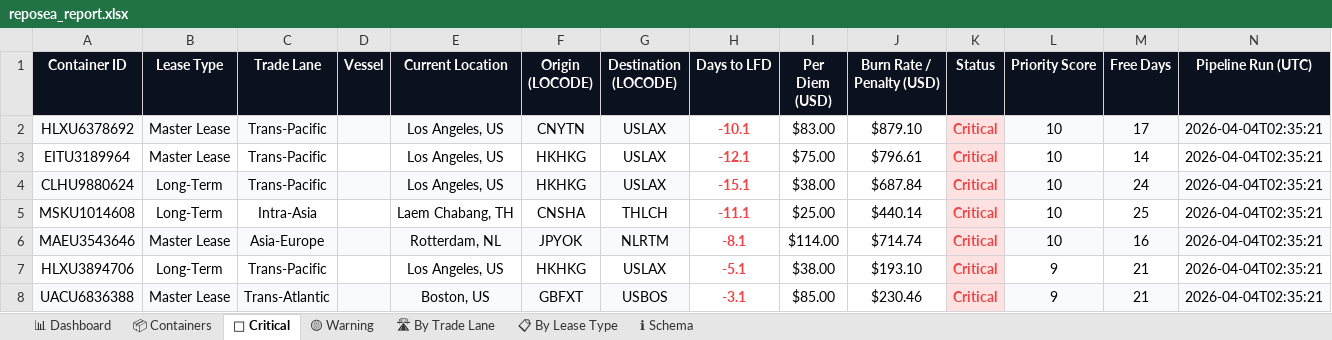
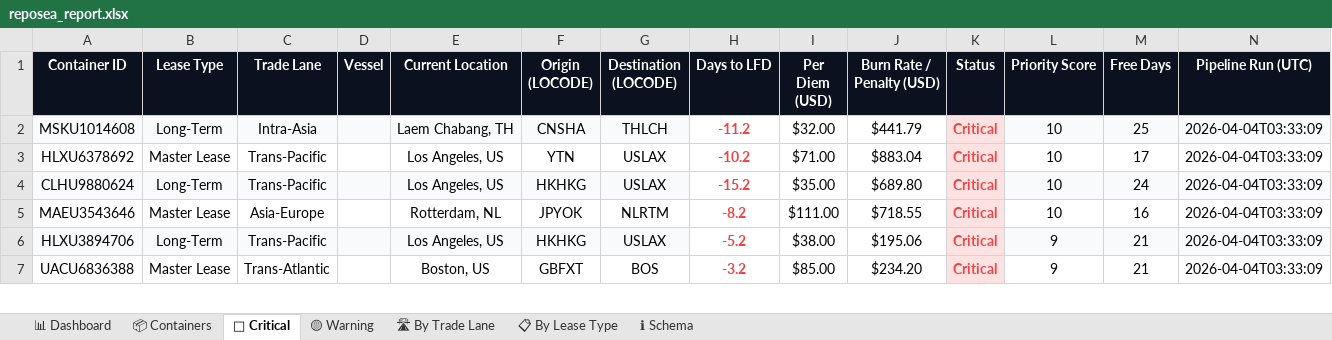
Before and after one commit to rahulmistry18/Reposea_container_optimizer, an Excel workbook: data/exports/reposea_report.xlsx, sheet 🔴 Critical, drawn as a sheet; only a part is shown; values as stored, in another font and other column widths than the file's, no borders; table styles not drawn; removed rows and columns are numbered as before the commit, all else as after; the diff covers the shown part only; the diff names each change by its address in the sheet, - before the commit and + after, or states it on an @@ line.

Commit message:
chore(data): pipeline run 2026-04-03T19:33:10Z [skip ci]

```diff
--- a/data/exports/reposea_report.xlsx (sheet 🔴 Critical)
+++ b/data/exports/reposea_report.xlsx (sheet 🔴 Critical)
+row 2: MSKU1014608 | Long-Term | Intra-Asia |  | Laem Chabang, TH | CNSHA | THLCH | -11.2 | $32.00 | $441.79 | Critical | 10 | 25 | 2026-04-04T03:33:09
-A3:G3 fill: #F8FAFC
+A3:G3 fill: none
-F3 (Origin (LOCODE)): CNYTN
+F3 (Origin (LOCODE)): YTN
-H3 (Days to LFD): -10.1
+H3 (Days to LFD): -10.2
-I3 (Per Diem (USD)): $83.00
+I3 (Per Diem (USD)): $71.00
-J3 (Burn Rate / Penalty (USD)): $879.10
+J3 (Burn Rate / Penalty (USD)): $883.04
-L3:N3 fill: #F8FAFC
+L3:N3 fill: none
-N3 (Pipeline Run (UTC)): 2026-04-04T02:35:21
+N3 (Pipeline Run (UTC)): 2026-04-04T03:33:09
-row 3: EITU3189964 | Master Lease | Trans-Pacific |  | Los Angeles, US | HKHKG | USLAX | -12.1 | $75.00 | $796.61 | Critical | 10 | 14 | 2026-04-04T02:35:21
-H4 (Days to LFD): -15.1
+H4 (Days to LFD): -15.2
-I4 (Per Diem (USD)): $38.00
+I4 (Per Diem (USD)): $35.00
-J4 (Burn Rate / Penalty (USD)): $687.84
+J4 (Burn Rate / Penalty (USD)): $689.80
-N4 (Pipeline Run (UTC)): 2026-04-04T02:35:21
+N4 (Pipeline Run (UTC)): 2026-04-04T03:33:09
-row 5: MSKU1014608 | Long-Term | Intra-Asia |  | Laem Chabang, TH | CNSHA | THLCH | -11.1 | $25.00 | $440.14 | Critical | 10 | 25 | 2026-04-04T02:35:21
-A5:G5 fill: #F8FAFC
+A5:G5 fill: none
-H5 (Days to LFD): -8.1
+H5 (Days to LFD): -8.2
-I5 (Per Diem (USD)): $114.00
+I5 (Per Diem (USD)): $111.00
-J5 (Burn Rate / Penalty (USD)): $714.74
+J5 (Burn Rate / Penalty (USD)): $718.55
-L5:N5 fill: #F8FAFC
+L5:N5 fill: none
-N5:N7 (Pipeline Run (UTC)): 2026-04-04T02:35:21
+N5:N7 (Pipeline Run (UTC)): 2026-04-04T03:33:09
-A6:G6 fill: none
+A6:G6 fill: #F8FAFC
-H6 (Days to LFD): -5.1
+H6 (Days to LFD): -5.2
-J6 (Burn Rate / Penalty (USD)): $193.10
+J6 (Burn Rate / Penalty (USD)): $195.06
-L6:N6 fill: none
+L6:N6 fill: #F8FAFC
-A7:G7 fill: #F8FAFC
+A7:G7 fill: none
-G7 (Destination (LOCODE)): USBOS
+G7 (Destination (LOCODE)): BOS
-H7 (Days to LFD): -3.1
+H7 (Days to LFD): -3.2
-J7 (Burn Rate / Penalty (USD)): $230.46
+J7 (Burn Rate / Penalty (USD)): $234.20
-L7:N7 fill: #F8FAFC
+L7:N7 fill: none
```
Also changed, not shown: 1 added row, 1 removed row, 12 edited cells and cell formats elsewhere in this sheet, sheet 📦 Containers, sheet 📊 Dashboard, sheet 🛣 By Trade Lane, sheet 📋 By Lease Type, sheet 🟡 Warning, 7 other files.
